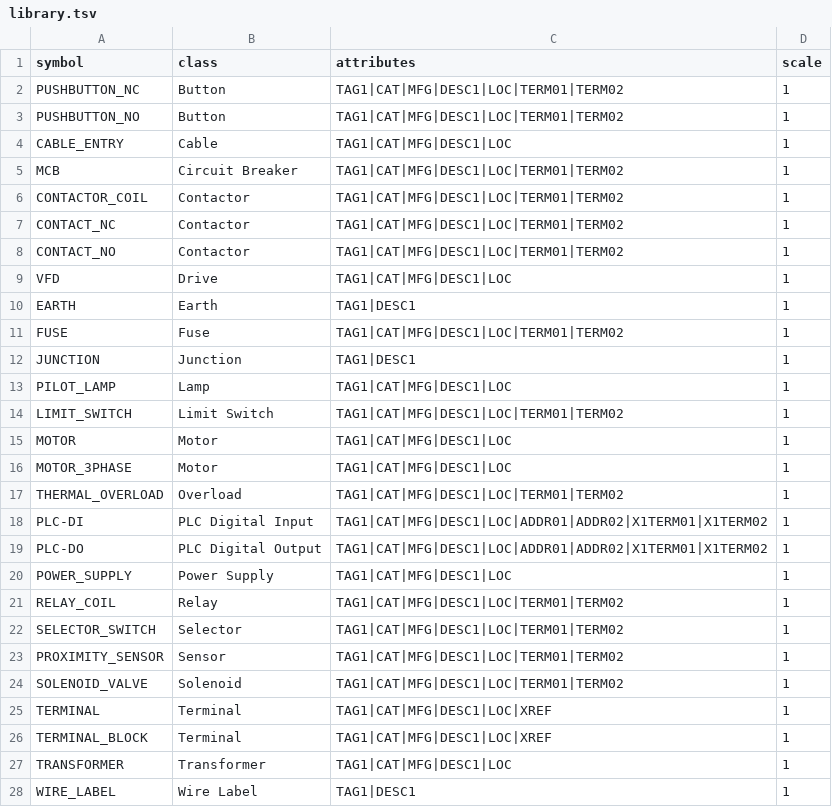
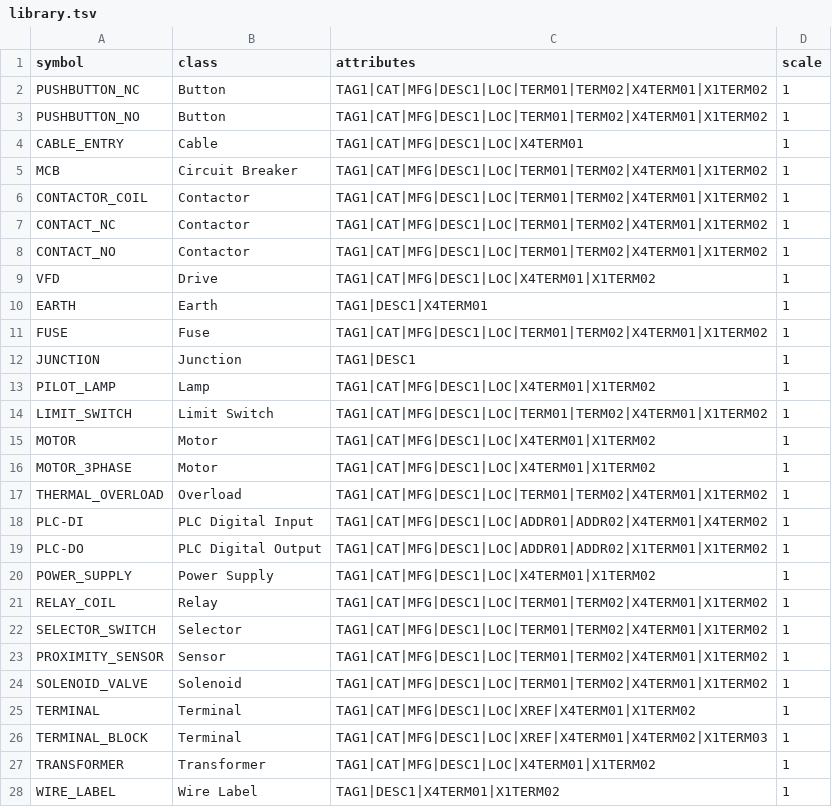
Before and after one commit to KonnectSuite/AryaCADElectrical, a TSV file: library/starter/library.tsv, drawn as a sheet.

Commit message:
ECAD: pin columns in the wire list, real library pins, device navigation
* library: tools/make_library.py emits invisible X*TERM pin ATTDEFs at the true
  pin position for every generated symbol (left X4TERM01, right X1TERM02, two
  per PLC channel, three on the terminal block, one on earth); 27 starter
  symbols and library.tsv regenerated. Verified in the saved DXF: CONTACT_NO
  pins at (-0.5,0)/(0.5,0), CONTACT_NC at (39.5,0)/(40.5,0).
* wire list: crate wire_rows_with_pins() names the device pin at each end;
  ELECWIRELIST <out.csv> writes Wire,Net,From pin,To pin,From X,From Y,To X,To Y
  and the ELECREPORT xlsx wire sheet carries the same columns. Verified:
  'net 1 -> -K1:2, -K2:1', csv row 1,1,-K1:2,-K2:1,0.5,0,39.5,0.
* navigation: ELECHIGHLIGHT <tag> selects every part of a device (tagged inserts
  and the TEXT a flattened sheet keeps), ELECGOTO <tag> fits the view to it;
  new Navigation ribbon group with two icons.
* gates: 131 crate tests, cargo check --release --tests exit 0, release build
  13 m 46 s (4-CPU affinity). Round-8 real-sheet results unchanged; smoke suite
  still 92/99 with the same seven pre-round-2 expectations.

```diff
--- a/library/starter/library.tsv
+++ b/library/starter/library.tsv
@@ -1,28 +1,28 @@
 symbol	class	attributes	scale
-PUSHBUTTON_NC	Button	TAG1|CAT|MFG|DESC1|LOC|TERM01|TERM02	1
-PUSHBUTTON_NO	Button	TAG1|CAT|MFG|DESC1|LOC|TERM01|TERM02	1
-CABLE_ENTRY	Cable	TAG1|CAT|MFG|DESC1|LOC	1
-MCB	Circuit Breaker	TAG1|CAT|MFG|DESC1|LOC|TERM01|TERM02	1
-CONTACTOR_COIL	Contactor	TAG1|CAT|MFG|DESC1|LOC|TERM01|TERM02	1
-CONTACT_NC	Contactor	TAG1|CAT|MFG|DESC1|LOC|TERM01|TERM02	1
-CONTACT_NO	Contactor	TAG1|CAT|MFG|DESC1|LOC|TERM01|TERM02	1
-VFD	Drive	TAG1|CAT|MFG|DESC1|LOC	1
-EARTH	Earth	TAG1|DESC1	1
-FUSE	Fuse	TAG1|CAT|MFG|DESC1|LOC|TERM01|TERM02	1
+PUSHBUTTON_NC	Button	TAG1|CAT|MFG|DESC1|LOC|TERM01|TERM02|X4TERM01|X1TERM02	1
+PUSHBUTTON_NO	Button	TAG1|CAT|MFG|DESC1|LOC|TERM01|TERM02|X4TERM01|X1TERM02	1
+CABLE_ENTRY	Cable	TAG1|CAT|MFG|DESC1|LOC|X4TERM01	1
+MCB	Circuit Breaker	TAG1|CAT|MFG|DESC1|LOC|TERM01|TERM02|X4TERM01|X1TERM02	1
+CONTACTOR_COIL	Contactor	TAG1|CAT|MFG|DESC1|LOC|TERM01|TERM02|X4TERM01|X1TERM02	1
+CONTACT_NC	Contactor	TAG1|CAT|MFG|DESC1|LOC|TERM01|TERM02|X4TERM01|X1TERM02	1
+CONTACT_NO	Contactor	TAG1|CAT|MFG|DESC1|LOC|TERM01|TERM02|X4TERM01|X1TERM02	1
+VFD	Drive	TAG1|CAT|MFG|DESC1|LOC|X4TERM01|X1TERM02	1
+EARTH	Earth	TAG1|DESC1|X4TERM01	1
+FUSE	Fuse	TAG1|CAT|MFG|DESC1|LOC|TERM01|TERM02|X4TERM01|X1TERM02	1
 JUNCTION	Junction	TAG1|DESC1	1
-PILOT_LAMP	Lamp	TAG1|CAT|MFG|DESC1|LOC	1
-LIMIT_SWITCH	Limit Switch	TAG1|CAT|MFG|DESC1|LOC|TERM01|TERM02	1
-MOTOR	Motor	TAG1|CAT|MFG|DESC1|LOC	1
-MOTOR_3PHASE	Motor	TAG1|CAT|MFG|DESC1|LOC	1
-THERMAL_OVERLOAD	Overload	TAG1|CAT|MFG|DESC1|LOC|TERM01|TERM02	1
-PLC-DI	PLC Digital Input	TAG1|CAT|MFG|DESC1|LOC|ADDR01|ADDR02|X1TERM01|X1TERM02	1
+PILOT_LAMP	Lamp	TAG1|CAT|MFG|DESC1|LOC|X4TERM01|X1TERM02	1
+LIMIT_SWITCH	Limit Switch	TAG1|CAT|MFG|DESC1|LOC|TERM01|TERM02|X4TERM01|X1TERM02	1
+MOTOR	Motor	TAG1|CAT|MFG|DESC1|LOC|X4TERM01|X1TERM02	1
+MOTOR_3PHASE	Motor	TAG1|CAT|MFG|DESC1|LOC|X4TERM01|X1TERM02	1
+THERMAL_OVERLOAD	Overload	TAG1|CAT|MFG|DESC1|LOC|TERM01|TERM02|X4TERM01|X1TERM02	1
+PLC-DI	PLC Digital Input	TAG1|CAT|MFG|DESC1|LOC|ADDR01|ADDR02|X4TERM01|X4TERM02	1
 PLC-DO	PLC Digital Output	TAG1|CAT|MFG|DESC1|LOC|ADDR01|ADDR02|X1TERM01|X1TERM02	1
-POWER_SUPPLY	Power Supply	TAG1|CAT|MFG|DESC1|LOC	1
-RELAY_COIL	Relay	TAG1|CAT|MFG|DESC1|LOC|TERM01|TERM02	1
-SELECTOR_SWITCH	Selector	TAG1|CAT|MFG|DESC1|LOC|TERM01|TERM02	1
-PROXIMITY_SENSOR	Sensor	TAG1|CAT|MFG|DESC1|LOC|TERM01|TERM02	1
-SOLENOID_VALVE	Solenoid	TAG1|CAT|MFG|DESC1|LOC|TERM01|TERM02	1
-TERMINAL	Terminal	TAG1|CAT|MFG|DESC1|LOC|XREF	1
-TERMINAL_BLOCK	Terminal	TAG1|CAT|MFG|DESC1|LOC|XREF	1
-TRANSFORMER	Transformer	TAG1|CAT|MFG|DESC1|LOC	1
-WIRE_LABEL	Wire Label	TAG1|DESC1	1
+POWER_SUPPLY	Power Supply	TAG1|CAT|MFG|DESC1|LOC|X4TERM01|X1TERM02	1
+RELAY_COIL	Relay	TAG1|CAT|MFG|DESC1|LOC|TERM01|TERM02|X4TERM01|X1TERM02	1
+SELECTOR_SWITCH	Selector	TAG1|CAT|MFG|DESC1|LOC|TERM01|TERM02|X4TERM01|X1TERM02	1
+PROXIMITY_SENSOR	Sensor	TAG1|CAT|MFG|DESC1|LOC|TERM01|TERM02|X4TERM01|X1TERM02	1
+SOLENOID_VALVE	Solenoid	TAG1|CAT|MFG|DESC1|LOC|TERM01|TERM02|X4TERM01|X1TERM02	1
+TERMINAL	Terminal	TAG1|CAT|MFG|DESC1|LOC|XREF|X4TERM01|X1TERM02	1
+TERMINAL_BLOCK	Terminal	TAG1|CAT|MFG|DESC1|LOC|XREF|X4TERM01|X4TERM02|X1TERM03	1
+TRANSFORMER	Transformer	TAG1|CAT|MFG|DESC1|LOC|X4TERM01|X1TERM02	1
+WIRE_LABEL	Wire Label	TAG1|DESC1|X4TERM01|X1TERM02	1
```
Also changed, not shown: 37 other files.
